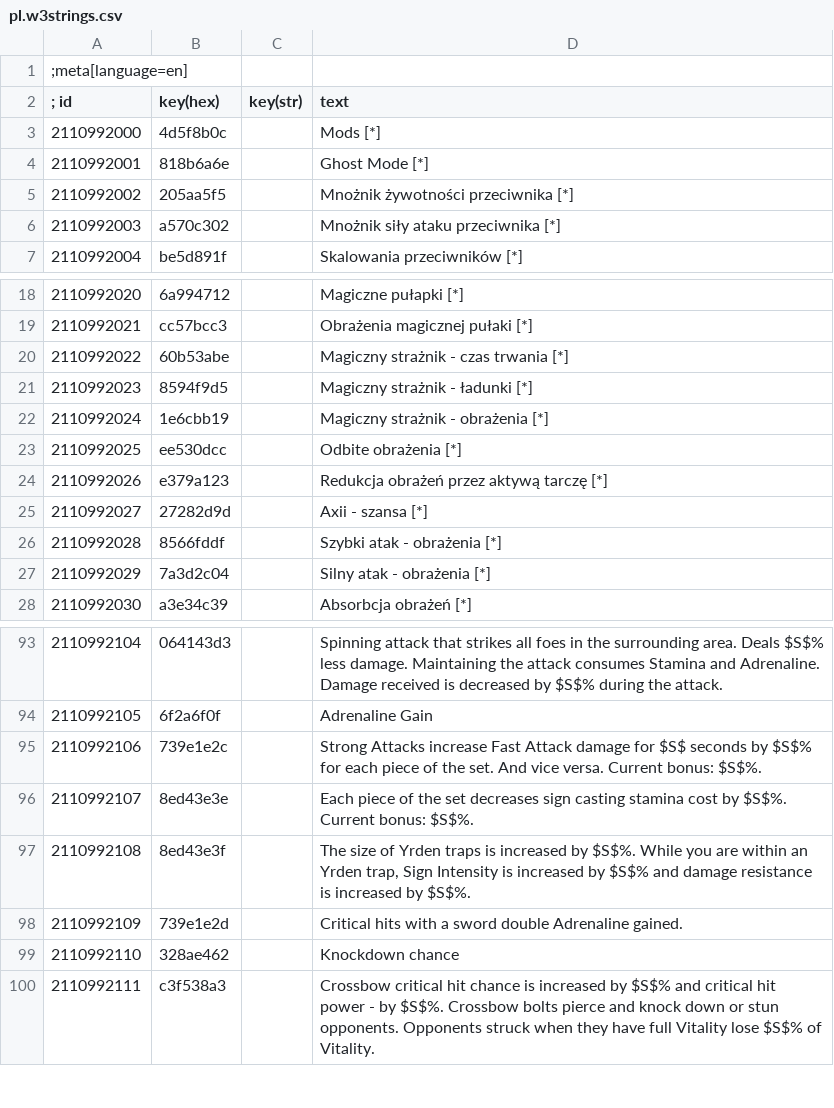
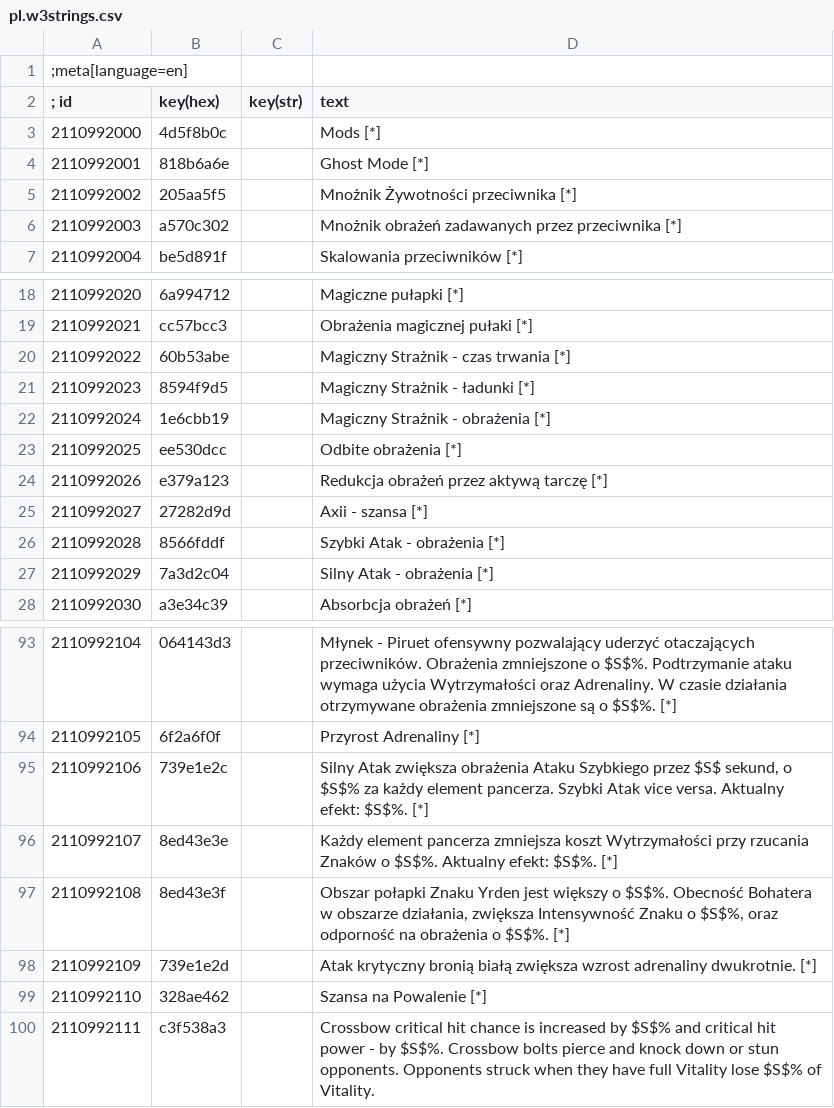
Before and after one commit to hoplitai47/GhostMode, a CSV file: modGhostMode/content/pl.w3strings.csv, drawn as a sheet; only a part is shown, gaps mark what is left out; the diff covers the shown part only.

```diff
--- a/modGhostMode/content/pl.w3strings.csv
+++ b/modGhostMode/content/pl.w3strings.csv
@@ -4,4 +4,4 @@
 2110992001|818b6a6e||Ghost Mode [*]
-2110992002|205aa5f5||Mnożnik żywotności przeciwnika [*]
-2110992003|a570c302||Mnożnik siły ataku przeciwnika [*]
+2110992002|205aa5f5||Mnożnik Żywotności przeciwnika [*]
+2110992003|a570c302||Mnożnik obrażeń zadawanych przez przeciwnika [*]
 2110992004|be5d891f||Skalowania przeciwników [*]
@@ -19,5 +19,5 @@
 2110992021|cc57bcc3||Obrażenia magicznej pułaki [*]
-2110992022|60b53abe||Magiczny strażnik - czas trwania [*]
-2110992023|8594f9d5||Magiczny strażnik - ładunki [*]
-2110992024|1e6cbb19||Magiczny strażnik - obrażenia [*]
+2110992022|60b53abe||Magiczny Strażnik - czas trwania [*]
+2110992023|8594f9d5||Magiczny Strażnik - ładunki [*]
+2110992024|1e6cbb19||Magiczny Strażnik - obrażenia [*]
 2110992025|ee530dcc||Odbite obrażenia [*]
@@ -25,4 +25,4 @@
 2110992027|27282d9d||Axii - szansa [*]
-2110992028|8566fddf||Szybki atak - obrażenia [*]
-2110992029|7a3d2c04||Silny atak - obrażenia [*]
+2110992028|8566fddf||Szybki Atak - obrażenia [*]
+2110992029|7a3d2c04||Silny Atak - obrażenia [*]
 2110992030|a3e34c39||Absorbcja obrażeń [*]
@@ -93,8 +93,8 @@
-2110992104|064143d3||Spinning attack that strikes all foes in the surrounding area. Deals $S$% less damage. Maintaining the attack consumes Stamina and Adrenaline. Damage received is decreased by $S$% during the attack.
-2110992105|6f2a6f0f||Adrenaline Gain
-2110992106|739e1e2c||Strong Attacks increase Fast Attack damage for $S$ seconds by $S$% for each piece of the set. And vice versa. Current bonus: $S$%.
-2110992107|8ed43e3e||Each piece of the set decreases sign casting stamina cost by $S$%. Current bonus: $S$%.
-2110992108|8ed43e3f||The size of Yrden traps is increased by $S$%. While you are within an Yrden trap, Sign Intensity is increased by $S$% and damage resistance is increased by $S$%.
-2110992109|739e1e2d||Critical hits with a sword double Adrenaline gained.
-2110992110|328ae462||Knockdown chance
+2110992104|064143d3||Młynek - Piruet ofensywny pozwalający uderzyć otaczających przeciwników. Obrażenia zmniejszone o $S$%. Podtrzymanie ataku wymaga użycia Wytrzymałości oraz Adrenaliny. W czasie działania otrzymywane obrażenia zmniejszone są o $S$%. [*]
+2110992105|6f2a6f0f||Przyrost Adrenaliny [*]
+2110992106|739e1e2c||Silny Atak zwiększa obrażenia Ataku Szybkiego przez $S$ sekund, o $S$% za każdy element pancerza. Szybki Atak vice versa. Aktualny efekt: $S$%. [*]
+2110992107|8ed43e3e||Każdy element pancerza zmniejsza koszt Wytrzymałości przy rzucania Znaków o $S$%. Aktualny efekt: $S$%. [*]
+2110992108|8ed43e3f||Obszar połapki Znaku Yrden jest większy o $S$%. Obecność Bohatera w obszarze działania, zwiększa Intensywność Znaku o $S$%, oraz odporność na obrażenia o $S$%. [*]
+2110992109|739e1e2d||Atak krytyczny bronią białą zwiększa wzrost adrenaliny dwukrotnie. [*]
+2110992110|328ae462||Szansa na Powalenie [*]
 2110992111|c3f538a3||Crossbow critical hit chance is increased by $S$% and critical hit power - by $S$%. Crossbow bolts pierce and knock down or stun opponents. Opponents struck when they have full Vitality lose $S$% of Vitality.
```
Also changed, not shown: 26 edited cells elsewhere in this file.
